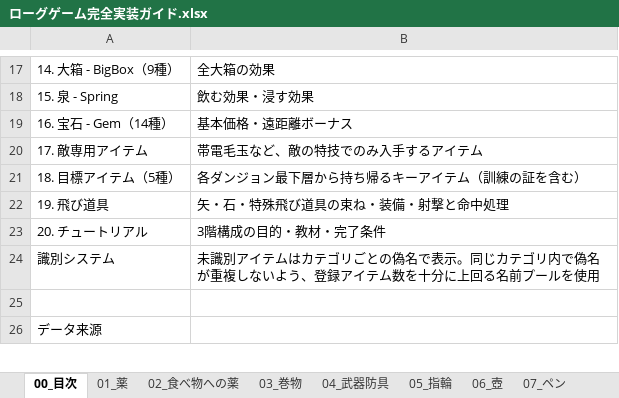
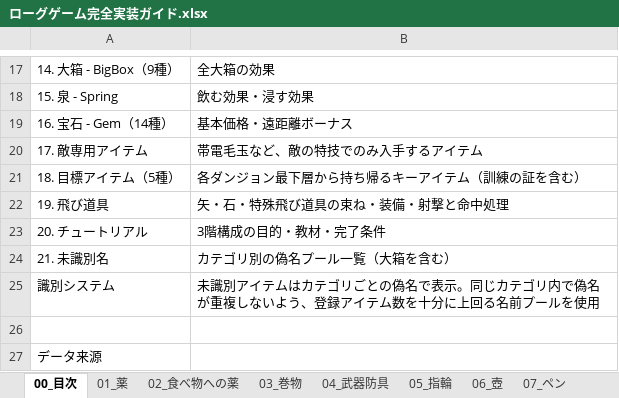
Before and after one commit to akechiment-commits/Rogue, an Excel workbook: ローグゲーム完全実装ガイド.xlsx, sheet 00_目次, drawn as a sheet; only a part is shown, gaps mark what is left out; values as stored, in another font and other column widths than the file's, no borders; the diff names each change by its address in the sheet, - before the commit and + after, or states it on an @@ line.

```diff
--- a/ローグゲーム完全実装ガイド.xlsx (sheet 00_目次)
+++ b/ローグゲーム完全実装ガイド.xlsx (sheet 00_目次)
+row 24: 21. 未識別名 | カテゴリ別の偽名プール一覧（大箱を含む）
```
Also changed, not shown: sheet 14_大箱, other sheet tabs, 3 other files.
